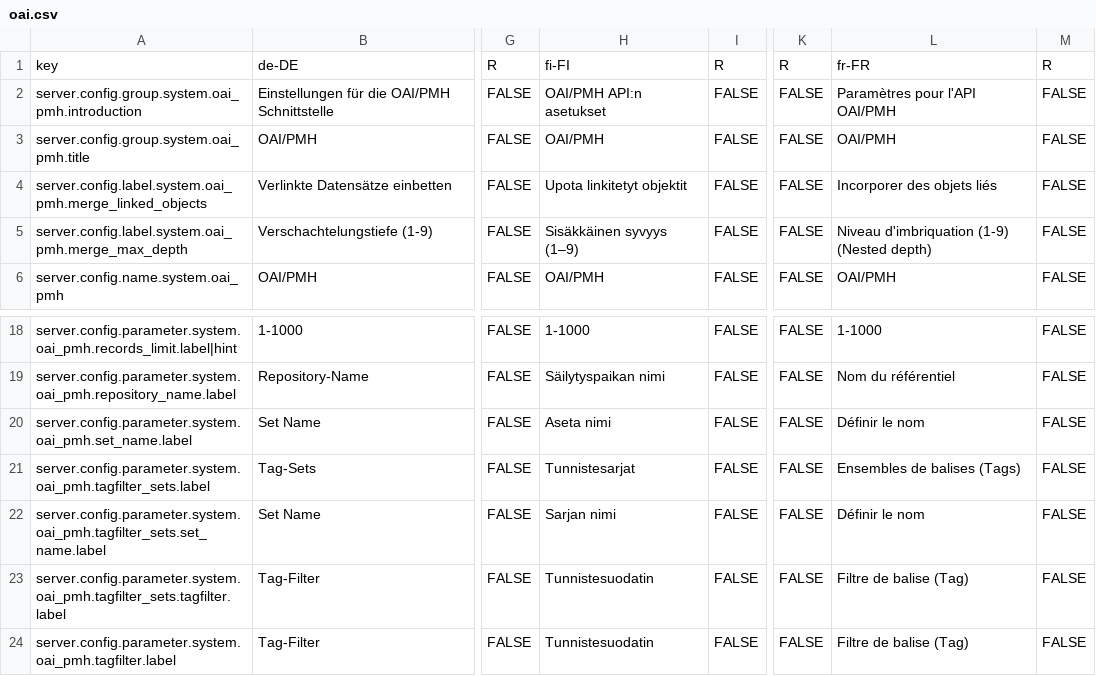
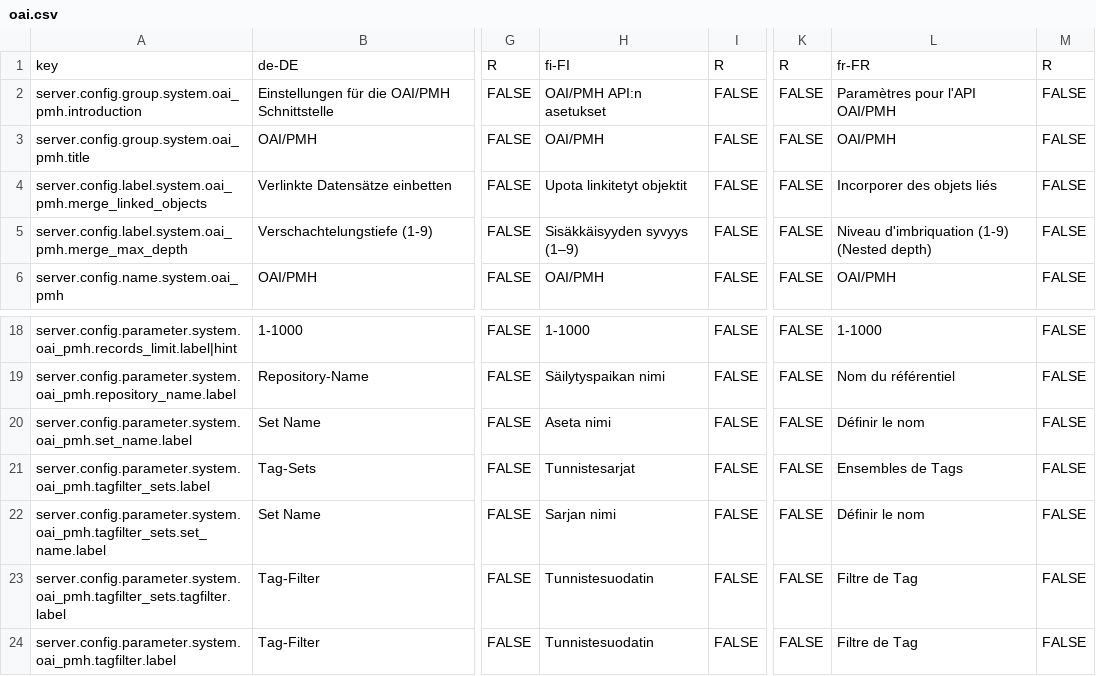
Before and after one commit to programmfabrik/easydb-oai-plugin, a CSV file: l10n/oai.csv, drawn as a sheet; only a part is shown, gaps mark what is left out; the diff names each change by its address in the sheet, - before the commit and + after, or states it on an @@ line.

Commit message:
updated l10n

```diff
--- a/l10n/oai.csv
+++ b/l10n/oai.csv
-H5: Sisäkkäinen syvyys (1–9)
+H5: Sisäkkäisyyden syvyys (1–9)
-L21: Ensembles de balises (Tags)
+L21: Ensembles de Tags
-L23:L24: Filtre de balise (Tag)
+L23:L24: Filtre de Tag
```
